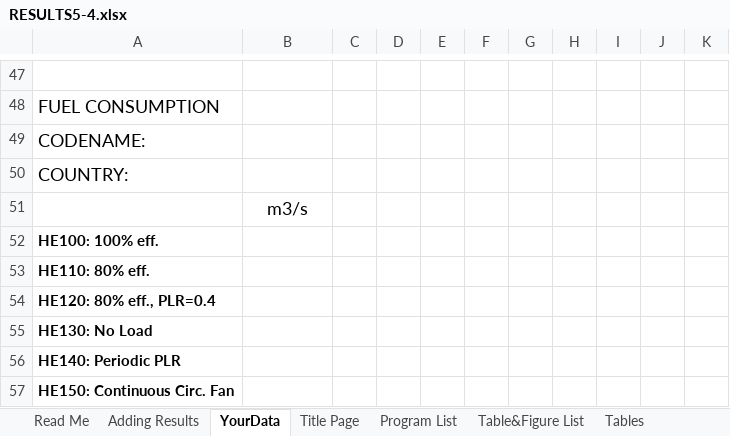
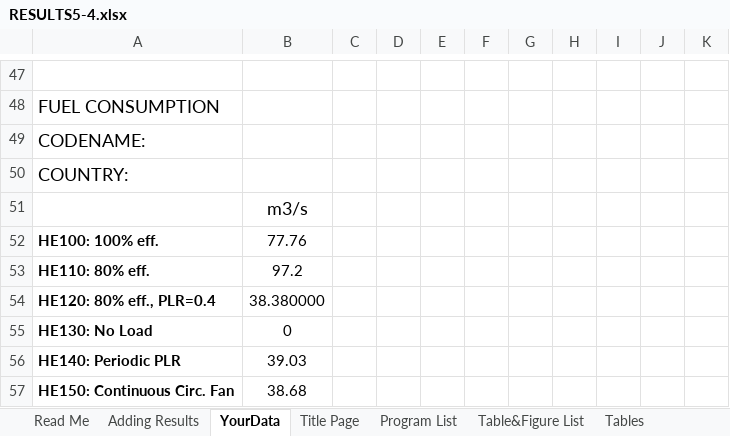
Before and after one commit to NREL/BESTEST-GSR-ARCHIVE, an Excel workbook: results/RESULTS5-4.xlsx, sheet YourData, drawn as a sheet; only a part is shown, gaps mark what is left out; values as stored, in another font and other column widths than the file's, no borders; the diff covers the shown part only; the diff names each change by its address in the sheet, - before the commit and + after, or states it on an @@ line.

```diff
--- a/results/RESULTS5-4.xlsx (sheet YourData)
+++ b/results/RESULTS5-4.xlsx (sheet YourData)
-B52: (empty)
+B52: 77.76
-B53: (empty)
+B53: 97.2
-B54: (empty)
+B54: 38.380000
-B55: (empty)
+B55: 0
-B56: (empty)
+B56: 39.03
-B57: (empty)
+B57: 38.68
```
Also changed, not shown: 20 edited cells elsewhere in this sheet, integration_testing/projects/bestest_CE01.xlsx, integration_testing/projects/bestest_HE01.xlsx, 21 other files.
